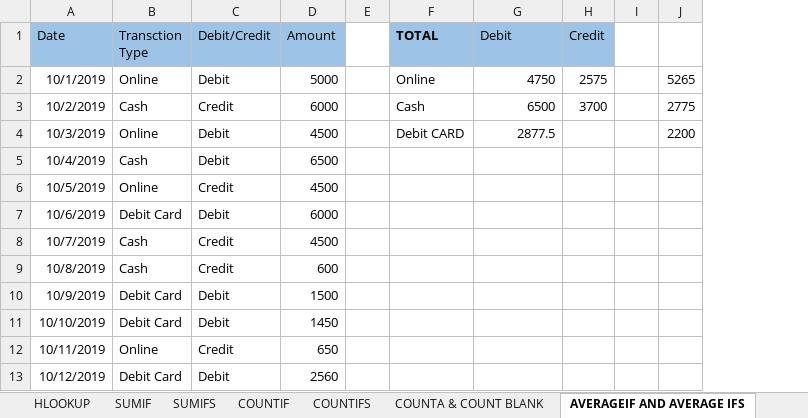
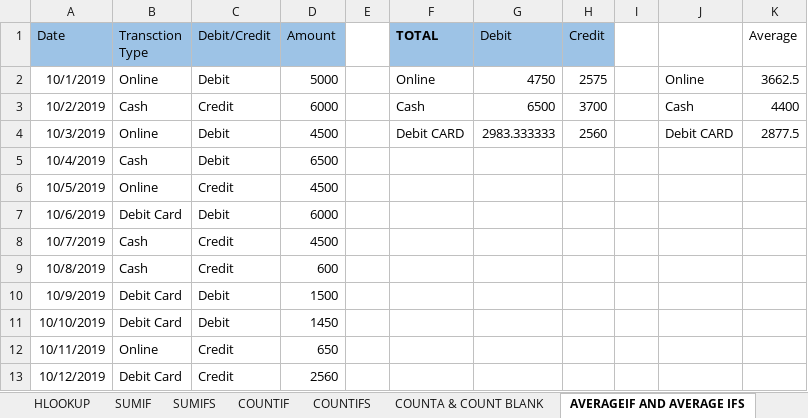
Before and after one commit to sumitmauryaa/Excel, an Excel workbook: Lesson No.13 - 31 Excel Formulas/31 Powerful Excel Formulas.xlsx, sheet AVERAGEIF AND AVERAGE IFS, drawn as a sheet; values as stored, in another font and other column widths than the file's, no borders; removed rows and columns are numbered as before the commit, all else as after; the diff names each change by its address in the sheet, - before the commit and + after, or states it on an @@ line.

```diff
--- a/Lesson No.13 - 31 Excel Formulas/31 Powerful Excel Formulas.xlsx (sheet AVERAGEIF AND AVERAGE IFS)
+++ b/Lesson No.13 - 31 Excel Formulas/31 Powerful Excel Formulas.xlsx (sheet AVERAGEIF AND AVERAGE IFS)
-column J, rows 2-4: 5265 | 2775 | 2200
+column J, rows 2-4: Online | Cash | Debit CARD
+column K (Average), rows 2-4: 3662.5 | 4400 | 2877.5
-G4 (Debit): 2877.5
+G4 (Debit): 2983.333333
-H4 (Credit): (empty)
+H4 (Credit): 2560
-C13 (Debit/Credit): Debit
+C13 (Debit/Credit): Credit
```
Also changed, not shown: sheet HLOOKUP, sheet VLOOKUP, sheet SUBTOTAL, sheet INDEX & MATCH, sheet COUNTA & COUNT BLANK, sheet FREQUENCY, 2 more sheets, charts or pictures.
